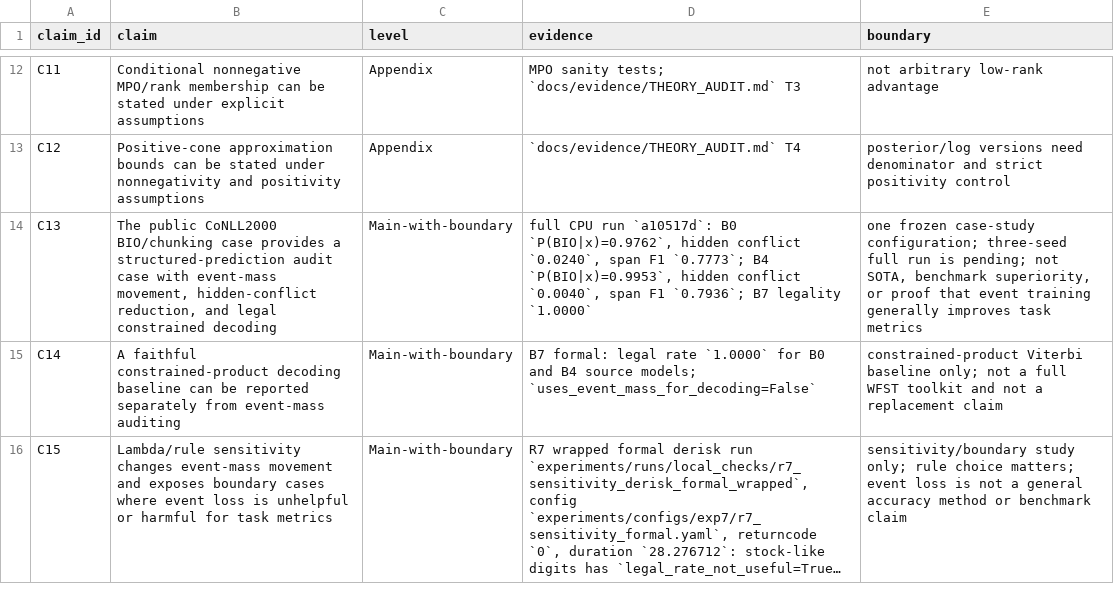
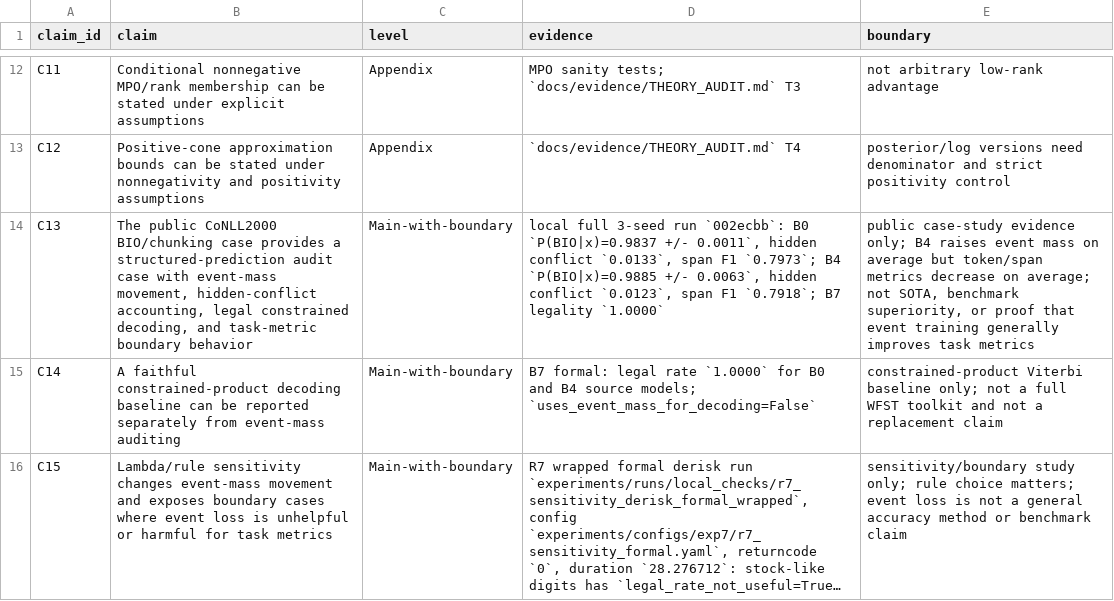
Before and after one commit to Yulivu/02_JMLR, a CSV file: experiments/results/paper_tables/table_1_claim_summary.csv, drawn as a sheet; only a part is shown, gaps mark what is left out; long unchanged cells end in …; the diff names each change by its address in the sheet, - before the commit and + after, or states it on an @@ line.

Commit message:
Add CoNLL2000 multiseed formal evidence

```diff
--- a/experiments/results/paper_tables/table_1_claim_summary.csv
+++ b/experiments/results/paper_tables/table_1_claim_summary.csv
-B14 (claim): …movement, hidden-conflict reduction, and legal constrained decoding
+B14 (claim): …movement, hidden-conflict accounting, legal constrained decoding, and task-metric boundary behavior
-D14 (evidence): full CPU run `a10517d`: B0 `P(BIO|x)=0.9762`, hidden conflict `0.0240`, span F1 `0.7773`; B4 `P(BIO|x)=0.9953`, hidden conflict `0.0040`, span F1 `0.7936`; B7 legality…
+D14 (evidence): local full 3-seed run `002ecbb`: B0 `P(BIO|x)=0.9837 +/- 0.0011`, hidden conflict `0.0133`, span F1 `0.7973`; B4 `P(BIO|x)=0.9885 +/- 0.0063`, hidden conflict `0.0123`, span F1 `0.7918`; B7 legality…
-E14 (boundary): one frozen case-study configuration; three-seed full run is pending; not SOTA,…
+E14 (boundary): public case-study evidence only; B4 raises event mass on average but token/span metrics decrease on average; not SOTA,…
```
Also changed, not shown: experiments/results/paper_tables/table_6_public_conll2000.csv, experiments/results/paper_tables/table_6a_public_conll2000_smoke.csv, 22 other files.
